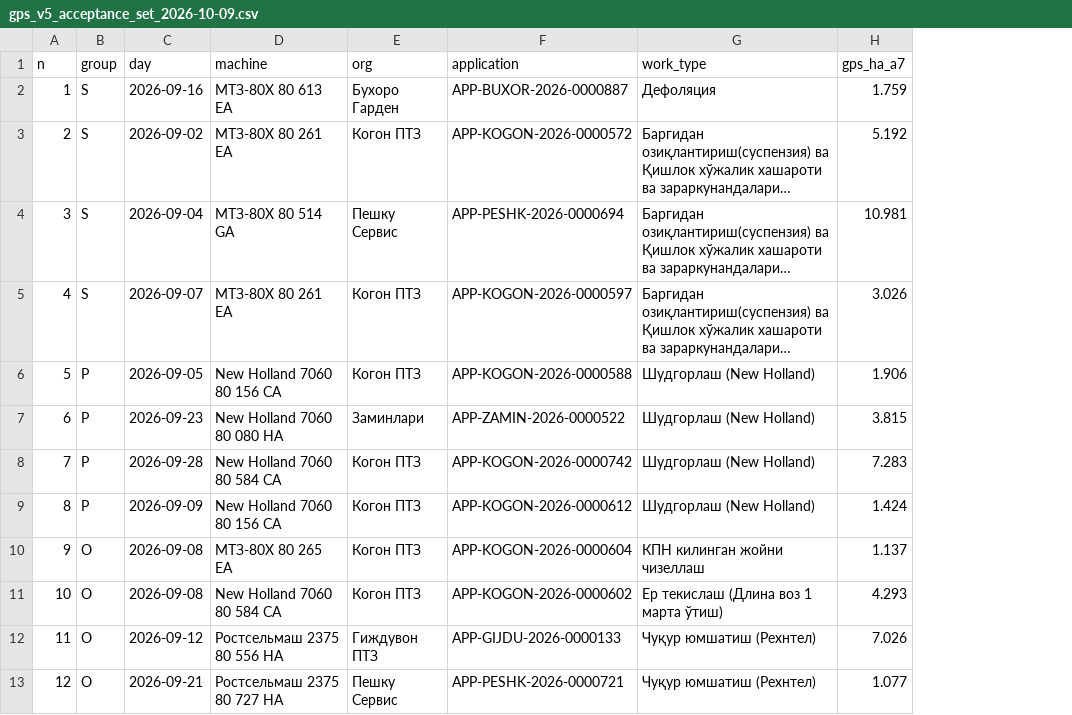
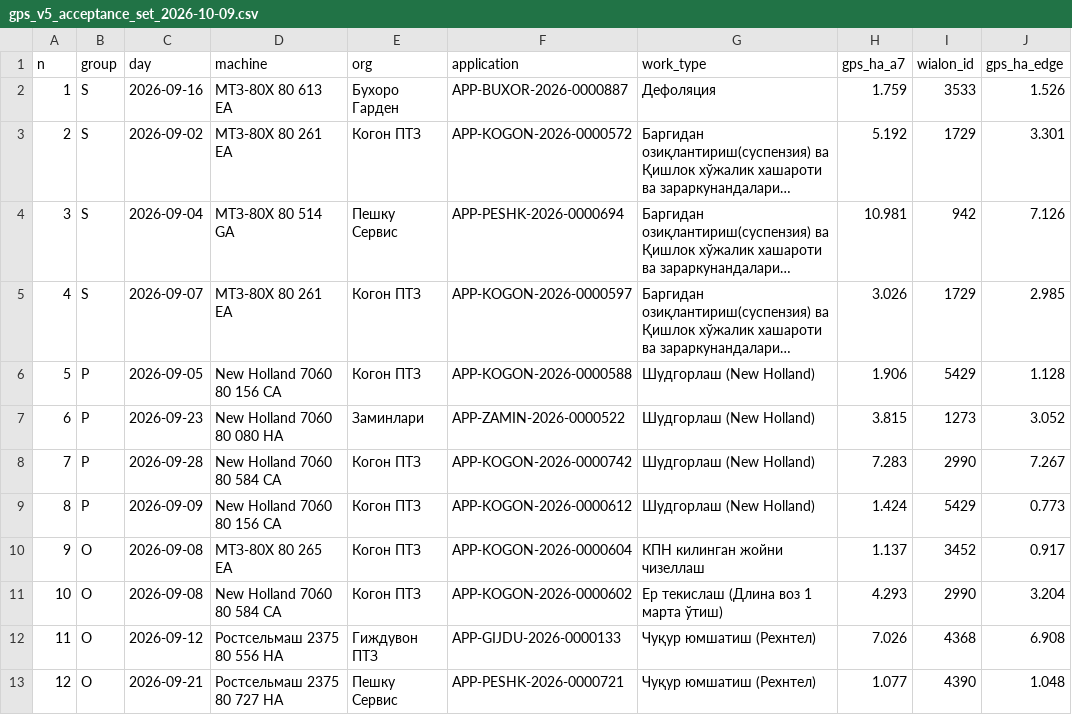
Before and after one commit to sINte3/vehicle-soft, a CSV file: docs/gps_v5_acceptance_set_2026-10-09.csv, drawn as a sheet; long unchanged cells end in …; the diff names each change by its address in the sheet, - before the commit and + after, or states it on an @@ line.

```diff
--- a/docs/gps_v5_acceptance_set_2026-10-09.csv
+++ b/docs/gps_v5_acceptance_set_2026-10-09.csv
+column I (wialon_id), rows 2-13: 3533 | 1729 | 942 | 1729 | 5429 | 1273 | 2990 | 5429 | 3452 | 2990 | 4368 | 4390
+column J (gps_ha_edge), rows 2-13: 1.526 | 3.301 | 7.126 | 2.985 | 1.128 | 3.052 | 7.267 | 0.773 | 0.917 | 3.204 | 6.908 | 1.048
```
